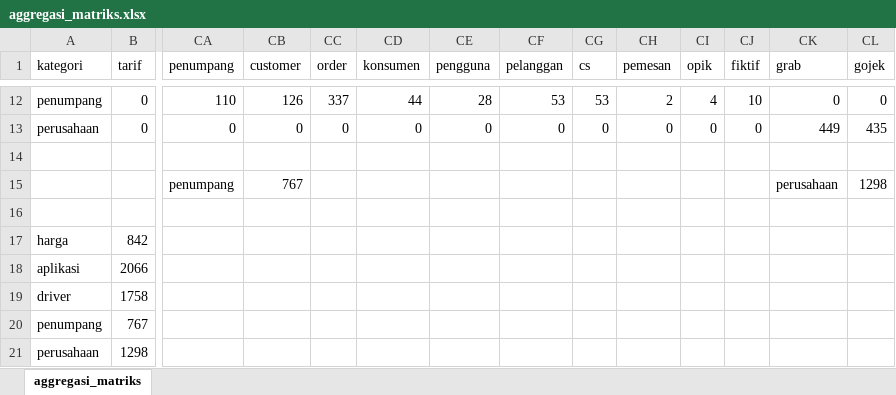
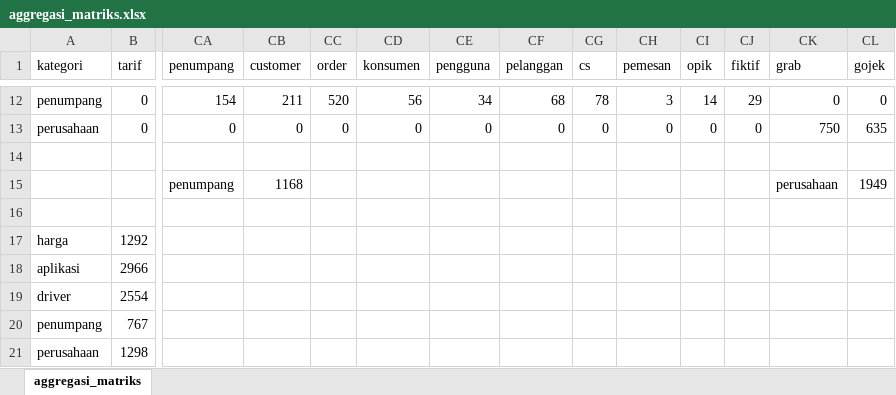
Before and after one commit to krfadlh/cosine-similarity, an Excel workbook: data/aggregasi_matriks.xlsx, sheet aggregasi_matriks, drawn as a sheet; only a part is shown, gaps mark what is left out; values as stored, in another font and other column widths than the file's, no borders; removed rows and columns are numbered as before the commit, all else as after; rows hold the shown columns only; the diff covers the shown part only; the diff names each change by its address in the sheet, - before the commit and + after, or states it on an @@ line.

```diff
--- a/data/aggregasi_matriks.xlsx (sheet aggregasi_matriks)
+++ b/data/aggregasi_matriks.xlsx (sheet aggregasi_matriks)
-CA12 (penumpang): 110
+CA12 (penumpang): 154
-CB12 (customer): 126
+CB12 (customer): 211
-CC12 (order): 337
+CC12 (order): 520
-CD12 (konsumen): 44
+CD12 (konsumen): 56
-CE12 (pengguna): 28
+CE12 (pengguna): 34
-CF12 (pelanggan): 53
+CF12 (pelanggan): 68
-CG12 (cs): 53
+CG12 (cs): 78
-CH12 (pemesan): 2
+CH12 (pemesan): 3
-CI12 (opik): 4
+CI12 (opik): 14
-CJ12 (fiktif): 10
+CJ12 (fiktif): 29
-CK13 (grab): 449
+CK13 (grab): 750
-CL13 (gojek): 435
+CL13 (gojek): 635
-row 15:  |  | penumpang | 767 |  |  |  |  |  |  |  |  | perusahaan | 1298
+row 15:  |  | penumpang | 1168 |  |  |  |  |  |  |  |  | perusahaan | 1949
-B17 (tarif): 842
+B17 (tarif): 1292
-B18 (tarif): 2066
+B18 (tarif): 2966
-B19 (tarif): 1758
+B19 (tarif): 2554
```
Also changed, not shown: 183 edited cells elsewhere in this sheet, 26 other files.
